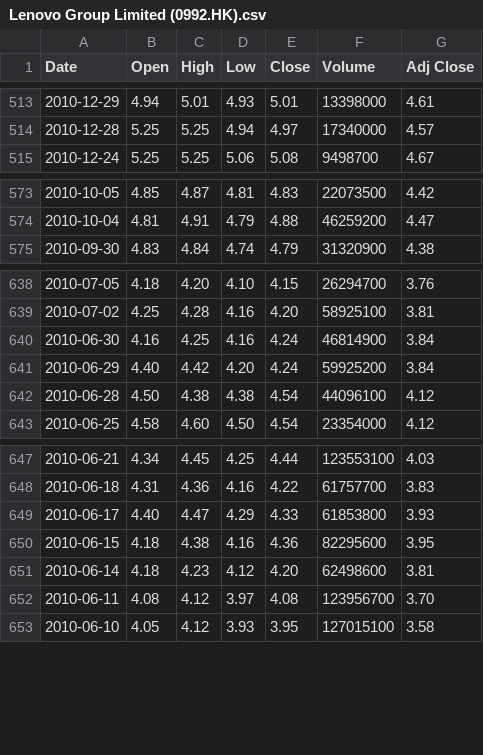
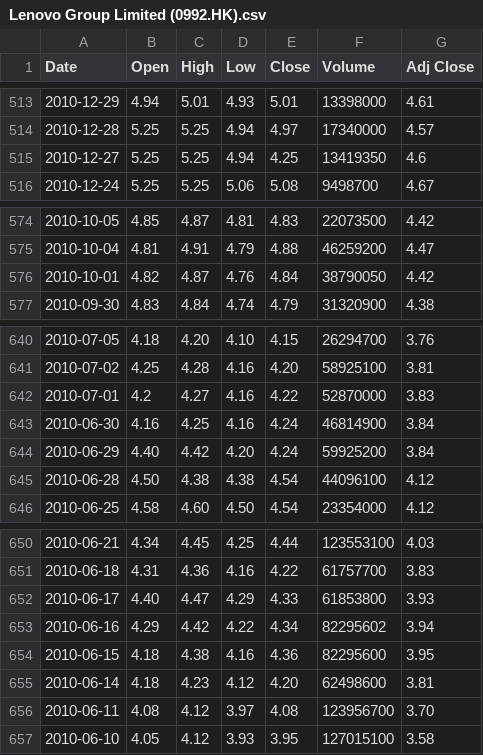
Before and after one commit to Irathia/data_analisys, a CSV file: data/Lenovo Group Limited (0992.HK).csv, drawn as a sheet; only a part is shown, gaps mark what is left out.

Commit message:
new data
this works right

```diff
--- a/data/Lenovo Group Limited (0992.HK).csv
+++ b/data/Lenovo Group Limited (0992.HK).csv
@@ -514,2 +514,3 @@ Date,Open,High,Low,Close,Volume,Adj Close
 2010-12-28,5.25,5.25,4.94,4.97,17340000,4.57
+2010-12-27,5.25,5.25,4.94,4.25,13419350,4.6
 2010-12-24,5.25,5.25,5.06,5.08,9498700,4.67
@@ -574,2 +575,3 @@ Date,Open,High,Low,Close,Volume,Adj Close
 2010-10-04,4.81,4.91,4.79,4.88,46259200,4.47
+2010-10-01,4.82,4.87,4.76,4.84,38790050,4.42
 2010-09-30,4.83,4.84,4.74,4.79,31320900,4.38
@@ -639,2 +641,3 @@ Date,Open,High,Low,Close,Volume,Adj Close
 2010-07-02,4.25,4.28,4.16,4.20,58925100,3.81
+2010-07-01,4.2,4.27,4.16,4.22,52870000,3.83
 2010-06-30,4.16,4.25,4.16,4.24,46814900,3.84
@@ -649,2 +652,3 @@ Date,Open,High,Low,Close,Volume,Adj Close
 2010-06-17,4.40,4.47,4.29,4.33,61853800,3.93
+2010-06-16,4.29,4.42,4.22,4.34,82295602,3.94
 2010-06-15,4.18,4.38,4.16,4.36,82295600,3.95
```
Also changed, not shown: 1 other file.
